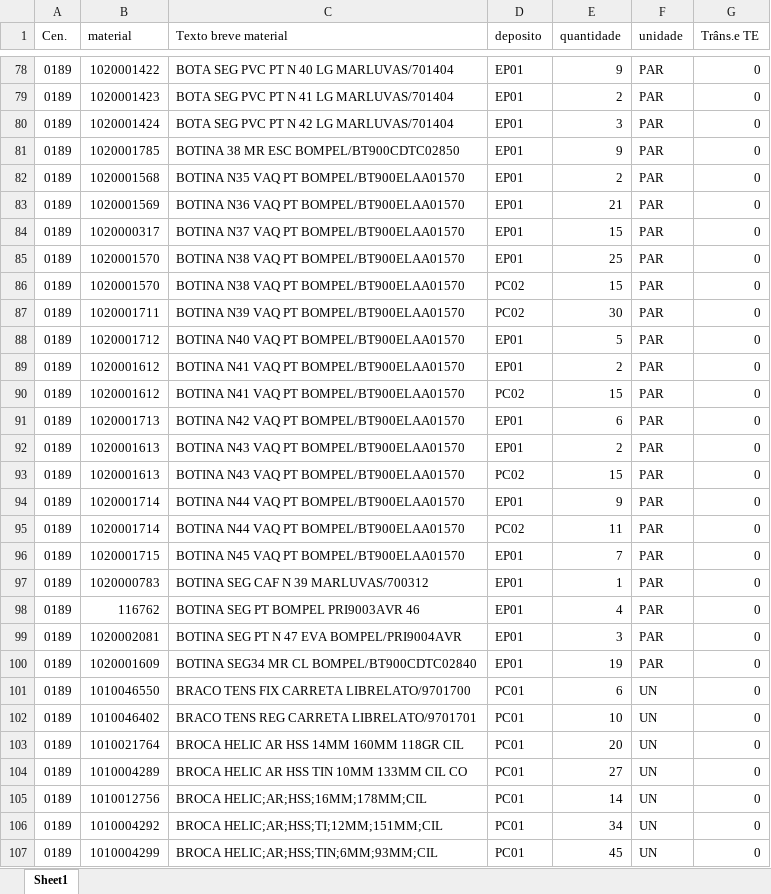
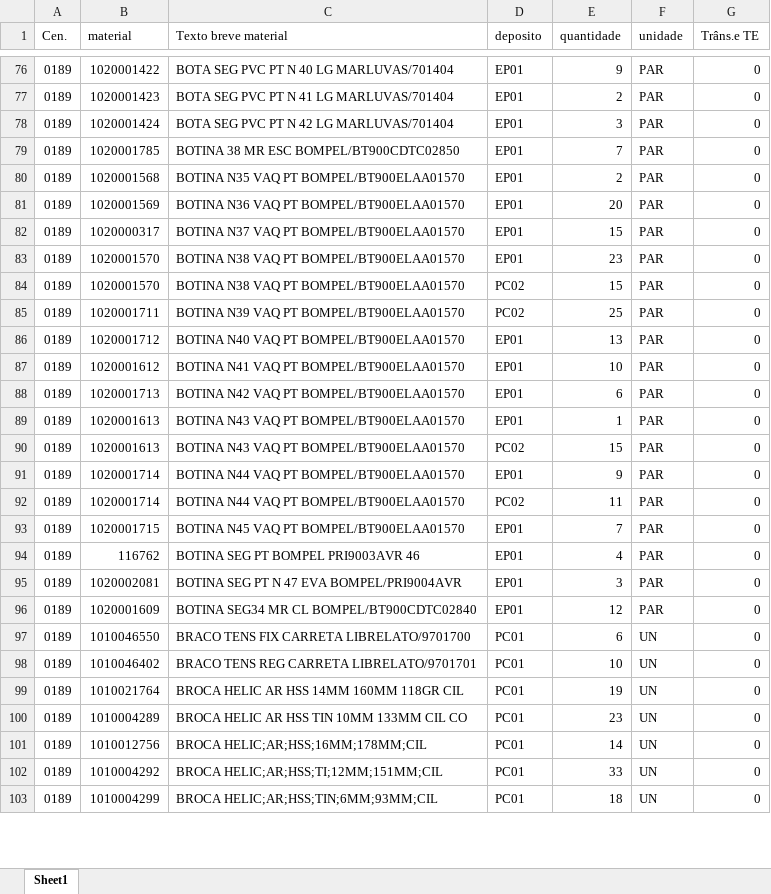
Before and after one commit to hiagogabrielga/catalogoPecasPCM, an Excel workbook: dados-catalago-pcm-interno/relatorio.xlsx, sheet Sheet1, drawn as a sheet; only a part is shown, gaps mark what is left out; values as stored, in another font and other column widths than the file's, no cell formats; removed rows and columns are numbered as before the commit, all else as after; the diff covers the shown part only; the diff names each change by its address in the sheet, - before the commit and + after, or states it on an @@ line.

```diff
--- a/dados-catalago-pcm-interno/relatorio.xlsx (sheet Sheet1)
+++ b/dados-catalago-pcm-interno/relatorio.xlsx (sheet Sheet1)
-E79 (quantidade): 9
+E79 (quantidade): 7
-E81 (quantidade): 21
+E81 (quantidade): 20
-E83 (quantidade): 25
+E83 (quantidade): 23
-E85 (quantidade): 30
+E85 (quantidade): 25
-E86 (quantidade): 5
+E86 (quantidade): 13
-E87 (quantidade): 2
+E87 (quantidade): 10
-row 90: 0189 | 1020001612 | BOTINA N41 VAQ PT BOMPEL/BT900ELAA01570 | PC02 | 15 | PAR | 0
-E89 (quantidade): 2
+E89 (quantidade): 1
-row 97: 0189 | 1020000783 | BOTINA SEG CAF N 39 MARLUVAS/700312 | EP01 | 1 | PAR | 0
-E96 (quantidade): 19
+E96 (quantidade): 12
-E99 (quantidade): 20
+E99 (quantidade): 19
-E100 (quantidade): 27
+E100 (quantidade): 23
-E102 (quantidade): 34
+E102 (quantidade): 33
-E103 (quantidade): 45
+E103 (quantidade): 18
```
Also changed, not shown: 20 added rows, 45 removed rows and 471 edited cells elsewhere in this sheet, cell formats, dados-catalago-pcm-interno/nomes_usuais.xlsx, 6 other files.
